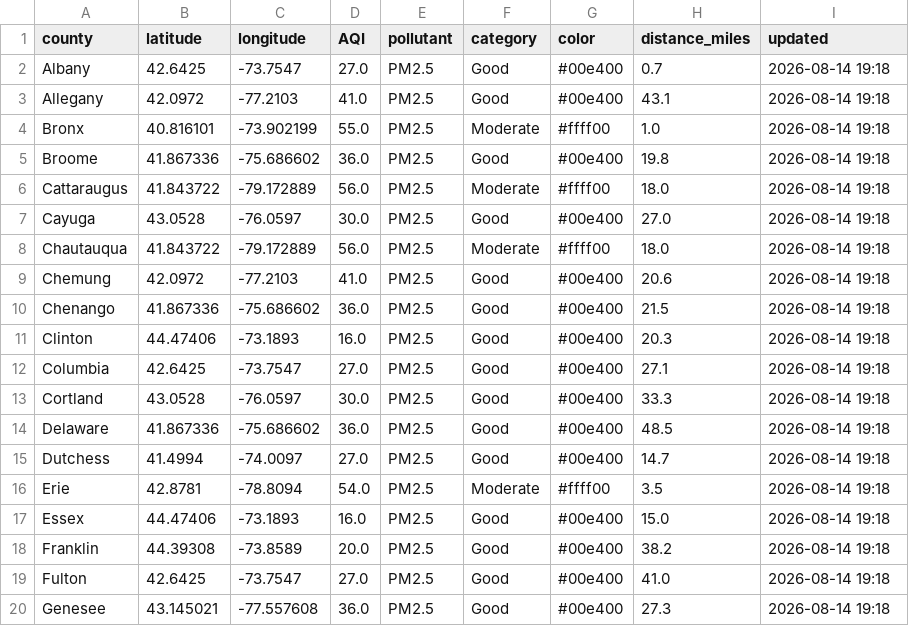
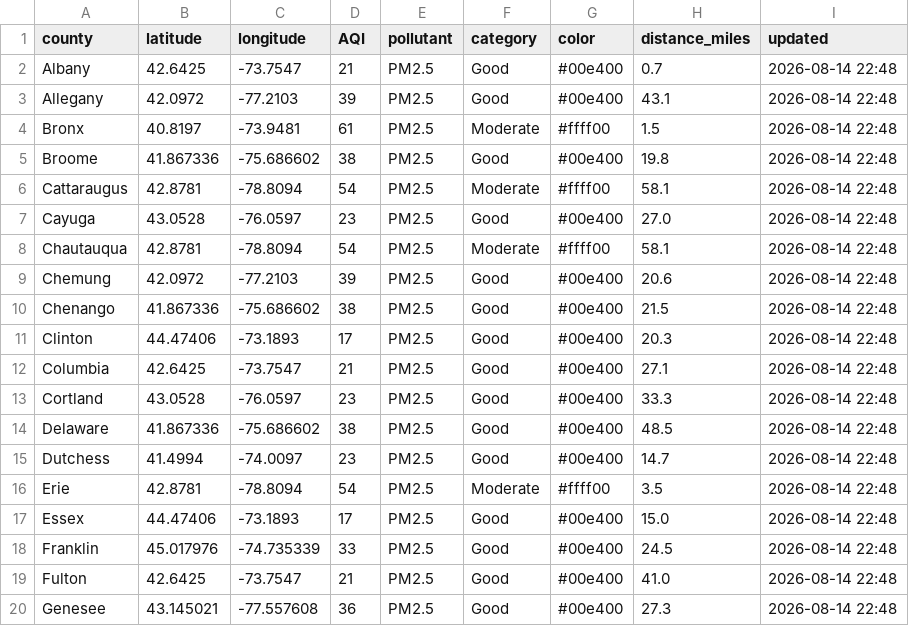
Before and after one commit to somaiyahhafeez/nyc-aqi-map, a CSV file: data.csv, drawn as a sheet; only a part is shown; the diff covers the shown part only.

```diff
--- a/data.csv
+++ b/data.csv
@@ -1,20 +1,20 @@
 county,latitude,longitude,AQI,pollutant,category,color,distance_miles,updated
-Albany,42.6425,-73.7547,27.0,PM2.5,Good,#00e400,0.7,2026-08-14 19:18
-Allegany,42.0972,-77.2103,41.0,PM2.5,Good,#00e400,43.1,2026-08-14 19:18
-Bronx,40.816101,-73.902199,55.0,PM2.5,Moderate,#ffff00,1.0,2026-08-14 19:18
-Broome,41.867336,-75.686602,36.0,PM2.5,Good,#00e400,19.8,2026-08-14 19:18
-Cattaraugus,41.843722,-79.172889,56.0,PM2.5,Moderate,#ffff00,18.0,2026-08-14 19:18
-Cayuga,43.0528,-76.0597,30.0,PM2.5,Good,#00e400,27.0,2026-08-14 19:18
-Chautauqua,41.843722,-79.172889,56.0,PM2.5,Moderate,#ffff00,18.0,2026-08-14 19:18
-Chemung,42.0972,-77.2103,41.0,PM2.5,Good,#00e400,20.6,2026-08-14 19:18
-Chenango,41.867336,-75.686602,36.0,PM2.5,Good,#00e400,21.5,2026-08-14 19:18
-Clinton,44.47406,-73.1893,16.0,PM2.5,Good,#00e400,20.3,2026-08-14 19:18
-Columbia,42.6425,-73.7547,27.0,PM2.5,Good,#00e400,27.1,2026-08-14 19:18
-Cortland,43.0528,-76.0597,30.0,PM2.5,Good,#00e400,33.3,2026-08-14 19:18
-Delaware,41.867336,-75.686602,36.0,PM2.5,Good,#00e400,48.5,2026-08-14 19:18
-Dutchess,41.4994,-74.0097,27.0,PM2.5,Good,#00e400,14.7,2026-08-14 19:18
-Erie,42.8781,-78.8094,54.0,PM2.5,Moderate,#ffff00,3.5,2026-08-14 19:18
-Essex,44.47406,-73.1893,16.0,PM2.5,Good,#00e400,15.0,2026-08-14 19:18
-Franklin,44.39308,-73.8589,20.0,PM2.5,Good,#00e400,38.2,2026-08-14 19:18
-Fulton,42.6425,-73.7547,27.0,PM2.5,Good,#00e400,41.0,2026-08-14 19:18
-Genesee,43.145021,-77.557608,36.0,PM2.5,Good,#00e400,27.3,2026-08-14 19:18
+Albany,42.6425,-73.7547,21,PM2.5,Good,#00e400,0.7,2026-08-14 22:48
+Allegany,42.0972,-77.2103,39,PM2.5,Good,#00e400,43.1,2026-08-14 22:48
+Bronx,40.8197,-73.9481,61,PM2.5,Moderate,#ffff00,1.5,2026-08-14 22:48
+Broome,41.867336,-75.686602,38,PM2.5,Good,#00e400,19.8,2026-08-14 22:48
+Cattaraugus,42.8781,-78.8094,54,PM2.5,Moderate,#ffff00,58.1,2026-08-14 22:48
+Cayuga,43.0528,-76.0597,23,PM2.5,Good,#00e400,27.0,2026-08-14 22:48
+Chautauqua,42.8781,-78.8094,54,PM2.5,Moderate,#ffff00,58.1,2026-08-14 22:48
+Chemung,42.0972,-77.2103,39,PM2.5,Good,#00e400,20.6,2026-08-14 22:48
+Chenango,41.867336,-75.686602,38,PM2.5,Good,#00e400,21.5,2026-08-14 22:48
+Clinton,44.47406,-73.1893,17,PM2.5,Good,#00e400,20.3,2026-08-14 22:48
+Columbia,42.6425,-73.7547,21,PM2.5,Good,#00e400,27.1,2026-08-14 22:48
+Cortland,43.0528,-76.0597,23,PM2.5,Good,#00e400,33.3,2026-08-14 22:48
+Delaware,41.867336,-75.686602,38,PM2.5,Good,#00e400,48.5,2026-08-14 22:48
+Dutchess,41.4994,-74.0097,23,PM2.5,Good,#00e400,14.7,2026-08-14 22:48
+Erie,42.8781,-78.8094,54,PM2.5,Moderate,#ffff00,3.5,2026-08-14 22:48
+Essex,44.47406,-73.1893,17,PM2.5,Good,#00e400,15.0,2026-08-14 22:48
+Franklin,45.017976,-74.735339,33,PM2.5,Good,#00e400,24.5,2026-08-14 22:48
+Fulton,42.6425,-73.7547,21,PM2.5,Good,#00e400,41.0,2026-08-14 22:48
+Genesee,43.145021,-77.557608,36,PM2.5,Good,#00e400,27.3,2026-08-14 22:48
```
Also changed, not shown: 112 edited cells elsewhere in this file, nyc_data.csv.
